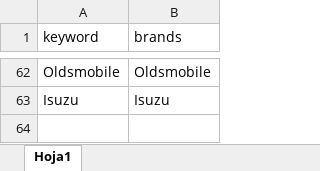
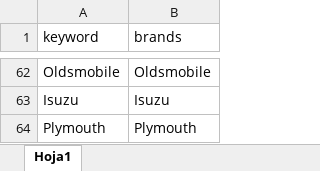
Before and after one commit to juanmerino89/cars-data-cleaning, an Excel workbook: master_data/brands.xlsx, sheet Hoja1, drawn as a sheet; only a part is shown, gaps mark what is left out; values as stored, in another font and other column widths than the file's, no borders; the diff names each change by its address in the sheet, - before the commit and + after, or states it on an @@ line.

```diff
--- a/master_data/brands.xlsx (sheet Hoja1)
+++ b/master_data/brands.xlsx (sheet Hoja1)
+row 64: Plymouth | Plymouth
```
Also changed, not shown: master_data/models.xlsx, 5 other files.
